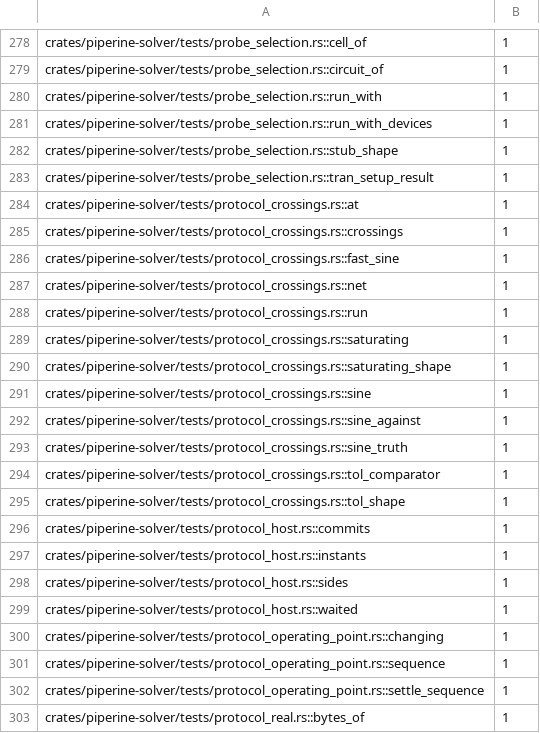
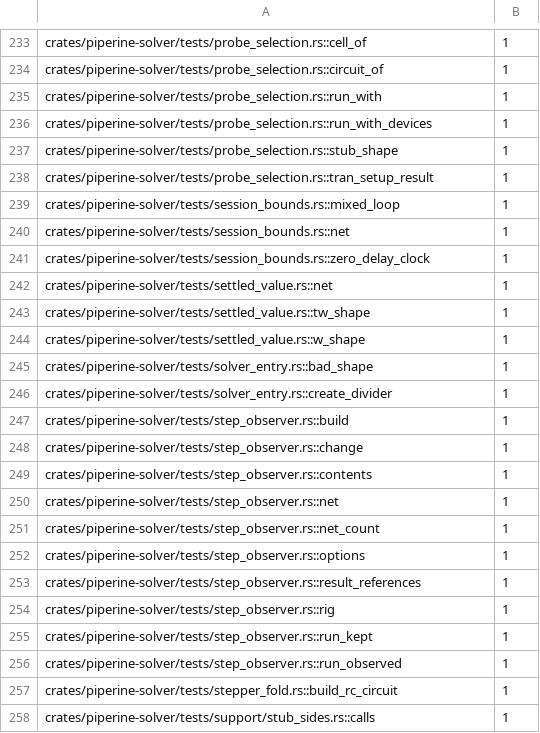
Before and after one commit to vkeslarek/piperine, a TSV file: crates/piperine-repository-guards/allowances/piperine-solver/test_helper_functions.tsv, drawn as a sheet; only a part is shown, gaps mark what is left out; the shorter side is filled out with more unchanged rows; the diff covers the shown part only.

```diff
--- a/crates/piperine-repository-guards/allowances/piperine-solver/test_helper_functions.tsv
+++ b/crates/piperine-repository-guards/allowances/piperine-solver/test_helper_functions.tsv
@@ -283,21 +238 @@ crates/piperine-solver/tests/probe_selection.rs::stub_shape	1
 crates/piperine-solver/tests/probe_selection.rs::tran_setup_result	1
-crates/piperine-solver/tests/protocol_crossings.rs::at	1
-crates/piperine-solver/tests/protocol_crossings.rs::crossings	1
-crates/piperine-solver/tests/protocol_crossings.rs::fast_sine	1
-crates/piperine-solver/tests/protocol_crossings.rs::net	1
-crates/piperine-solver/tests/protocol_crossings.rs::run	1
-crates/piperine-solver/tests/protocol_crossings.rs::saturating	1
-crates/piperine-solver/tests/protocol_crossings.rs::saturating_shape	1
-crates/piperine-solver/tests/protocol_crossings.rs::sine	1
-crates/piperine-solver/tests/protocol_crossings.rs::sine_against	1
-crates/piperine-solver/tests/protocol_crossings.rs::sine_truth	1
-crates/piperine-solver/tests/protocol_crossings.rs::tol_comparator	1
-crates/piperine-solver/tests/protocol_crossings.rs::tol_shape	1
-crates/piperine-solver/tests/protocol_host.rs::commits	1
-crates/piperine-solver/tests/protocol_host.rs::instants	1
-crates/piperine-solver/tests/protocol_host.rs::sides	1
-crates/piperine-solver/tests/protocol_host.rs::waited	1
-crates/piperine-solver/tests/protocol_operating_point.rs::changing	1
-crates/piperine-solver/tests/protocol_operating_point.rs::sequence	1
-crates/piperine-solver/tests/protocol_operating_point.rs::settle_sequence	1
-crates/piperine-solver/tests/protocol_real.rs::bytes_of	1
```
Also changed, not shown: 73 removed rows elsewhere in this file, .specs/features/code-clarity/uncited_tests.tsv, crates/piperine-repository-guards/allowances/piperine-solver/allow_in_test_code.tsv, 47 other files.
